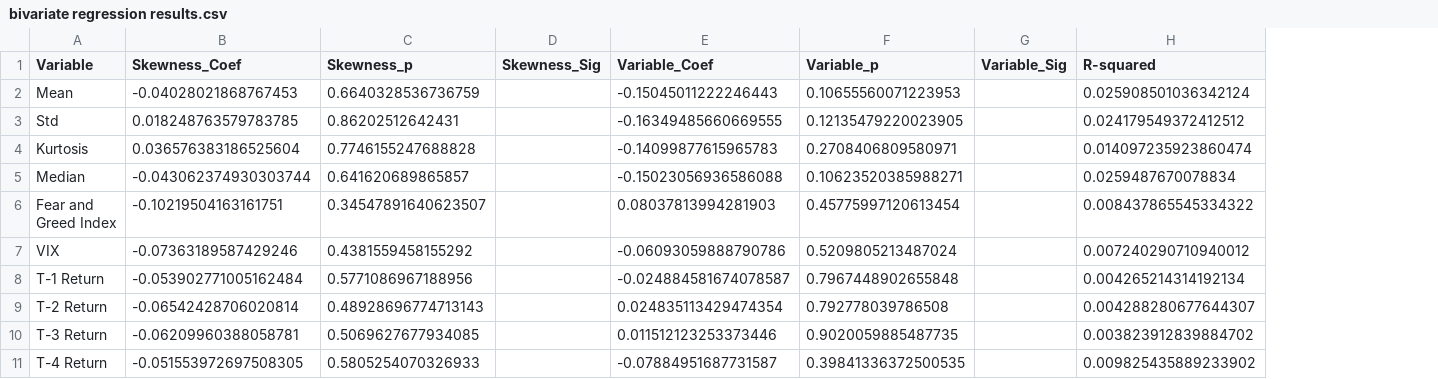
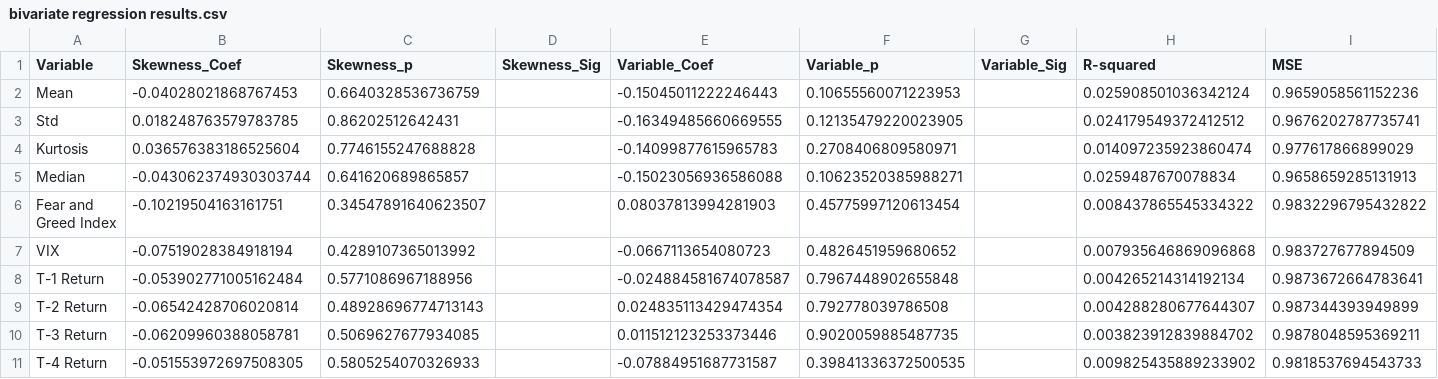
Before and after one commit to FourLevel/RND_Thesis, a CSV file: 打包/bivariate regression results.csv, drawn as a sheet; the diff names each change by its address in the sheet, - before the commit and + after, or states it on an @@ line.

```diff
--- a/打包/bivariate regression results.csv
+++ b/打包/bivariate regression results.csv
+column I (MSE), rows 2-11: 0.9659058561152236 | 0.9676202787735741 | 0.977617866899029 | 0.9658659285131913 | 0.9832296795432822 | 0.983727677894509 | 0.9873672664783641 | 0.987344393949899 | 0.9878048595369211 | 0.9818537694543733
-B7 (Skewness_Coef): -0.07363189587429246
+B7 (Skewness_Coef): -0.07519028384918194
-C7 (Skewness_p): 0.4381559458155292
+C7 (Skewness_p): 0.4289107365013992
-E7 (Variable_Coef): -0.06093059888790786
+E7 (Variable_Coef): -0.0667113654080723
-F7 (Variable_p): 0.5209805213487024
+F7 (Variable_p): 0.4826451959680652
-H7 (R-squared): 0.007240290710940012
+H7 (R-squared): 0.007935646869096868
```
Also changed, not shown: 打包/descriptive stats.csv, 打包/quadvariate regression results.csv, 9 other files.
